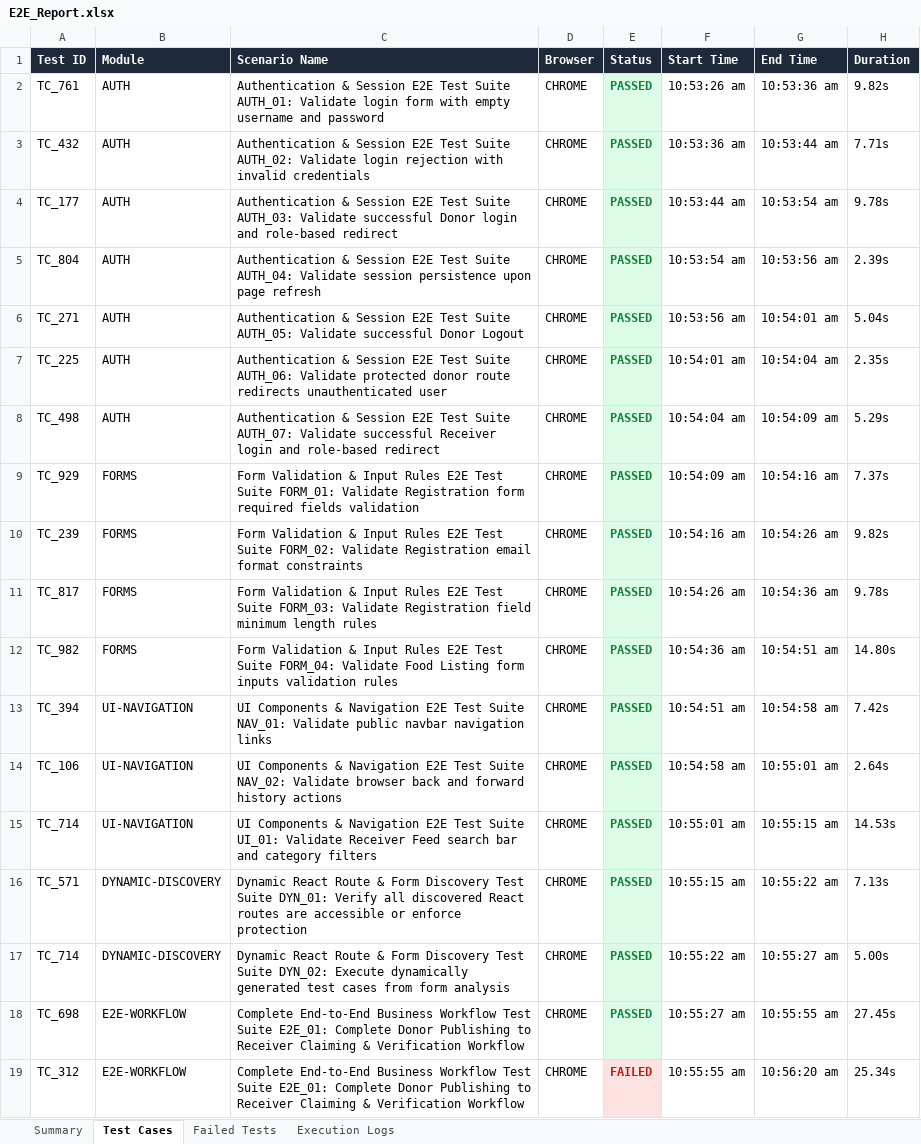
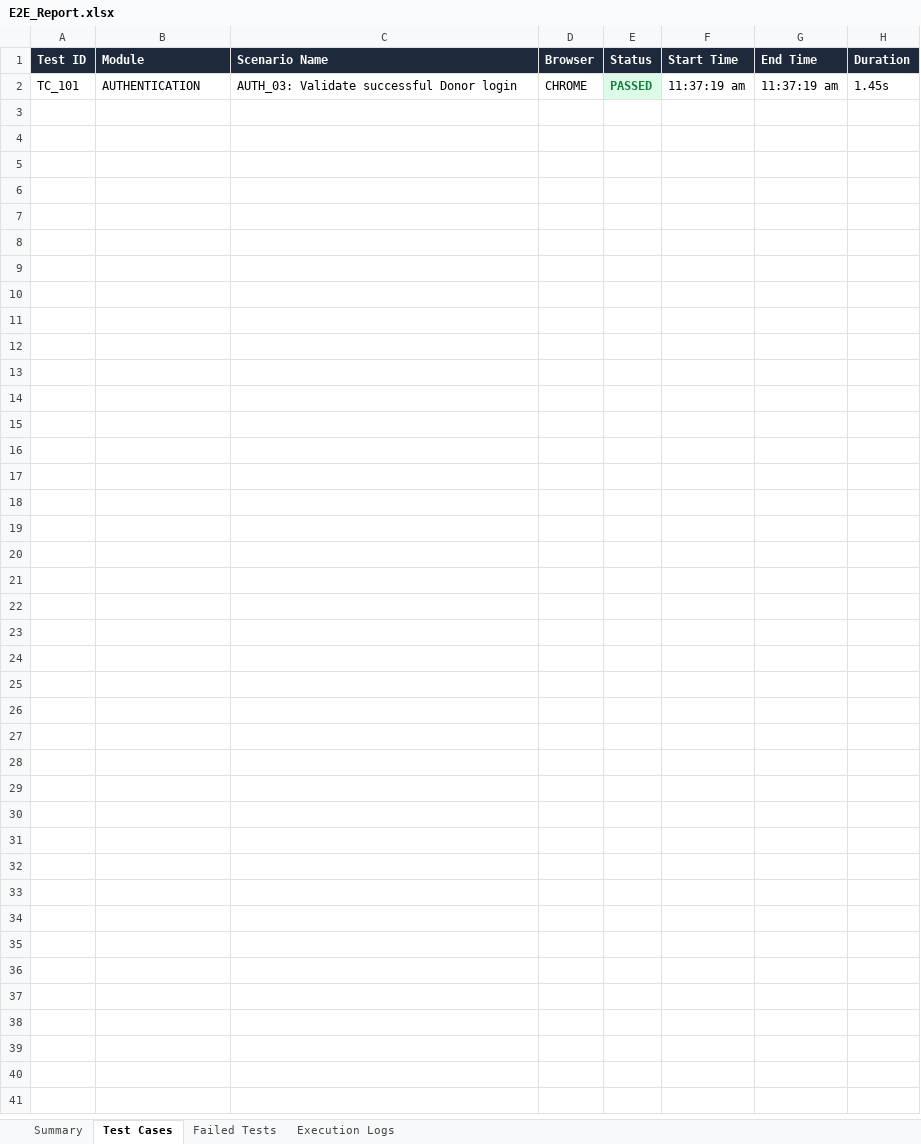
Before and after one commit to vara63/SHAREBITE, an Excel workbook: selenium-tests/reports/E2E_Report.xlsx, sheet Test Cases, drawn as a sheet; values as stored, in another font and other column widths than the file's, no borders; removed rows and columns are numbered as before the commit, all else as after; the diff names each change by its address in the sheet, - before the commit and + after, or states it on an @@ line.

Commit message:
ci: Add GitHub Actions workflow for all 4 test suites and Excel report artifacts

```diff
--- a/selenium-tests/reports/E2E_Report.xlsx (sheet Test Cases)
+++ b/selenium-tests/reports/E2E_Report.xlsx (sheet Test Cases)
-row 2: TC_761 | AUTH | Authentication & Session E2E Test Suite AUTH_01: Validate login form with empty username and password | CHROME | PASSED | 10:53:26 am | 10:53:36 am | 9.82s
-row 3: TC_432 | AUTH | Authentication & Session E2E Test Suite AUTH_02: Validate login rejection with invalid credentials | CHROME | PASSED | 10:53:36 am | 10:53:44 am | 7.71s
-row 4: TC_177 | AUTH | Authentication & Session E2E Test Suite AUTH_03: Validate successful Donor login and role-based redirect | CHROME | PASSED | 10:53:44 am | 10:53:54 am | 9.78s
-row 5: TC_804 | AUTH | Authentication & Session E2E Test Suite AUTH_04: Validate session persistence upon page refresh | CHROME | PASSED | 10:53:54 am | 10:53:56 am | 2.39s
-row 6: TC_271 | AUTH | Authentication & Session E2E Test Suite AUTH_05: Validate successful Donor Logout | CHROME | PASSED | 10:53:56 am | 10:54:01 am | 5.04s
-row 7: TC_225 | AUTH | Authentication & Session E2E Test Suite AUTH_06: Validate protected donor route redirects unauthenticated user | CHROME | PASSED | 10:54:01 am | 10:54:04 am | 2.35s
-row 8: TC_498 | AUTH | Authentication & Session E2E Test Suite AUTH_07: Validate successful Receiver login and role-based redirect | CHROME | PASSED | 10:54:04 am | 10:54:09 am | 5.29s
-row 9: TC_929 | FORMS | Form Validation & Input Rules E2E Test Suite FORM_01: Validate Registration form required fields validation | CHROME | PASSED | 10:54:09 am | 10:54:16 am | 7.37s
-row 10: TC_239 | FORMS | Form Validation & Input Rules E2E Test Suite FORM_02: Validate Registration email format constraints | CHROME | PASSED | 10:54:16 am | 10:54:26 am | 9.82s
-row 11: TC_817 | FORMS | Form Validation & Input Rules E2E Test Suite FORM_03: Validate Registration field minimum length rules | CHROME | PASSED | 10:54:26 am | 10:54:36 am | 9.78s
-row 12: TC_982 | FORMS | Form Validation & Input Rules E2E Test Suite FORM_04: Validate Food Listing form inputs validation rules | CHROME | PASSED | 10:54:36 am | 10:54:51 am | 14.80s
-row 13: TC_394 | UI-NAVIGATION | UI Components & Navigation E2E Test Suite NAV_01: Validate public navbar navigation links | CHROME | PASSED | 10:54:51 am | 10:54:58 am | 7.42s
-row 14: TC_106 | UI-NAVIGATION | UI Components & Navigation E2E Test Suite NAV_02: Validate browser back and forward history actions | CHROME | PASSED | 10:54:58 am | 10:55:01 am | 2.64s
-row 15: TC_714 | UI-NAVIGATION | UI Components & Navigation E2E Test Suite UI_01: Validate Receiver Feed search bar and category filters | CHROME | PASSED | 10:55:01 am | 10:55:15 am | 14.53s
-row 16: TC_571 | DYNAMIC-DISCOVERY | Dynamic React Route & Form Discovery Test Suite DYN_01: Verify all discovered React routes are accessible or enforce protection | CHROME | PASSED | 10:55:15 am | 10:55:22 am | 7.13s
-row 17: TC_714 | DYNAMIC-DISCOVERY | Dynamic React Route & Form Discovery Test Suite DYN_02: Execute dynamically generated test cases from form analysis | CHROME | PASSED | 10:55:22 am | 10:55:27 am | 5.00s
-row 18: TC_698 | E2E-WORKFLOW | Complete End-to-End Business Workflow Test Suite E2E_01: Complete Donor Publishing to Receiver Claiming & Verification Workflow | CHROME | PASSED | 10:55:27 am | 10:55:55 am | 27.45s
-row 19: TC_312 | E2E-WORKFLOW | Complete End-to-End Business Workflow Test Suite E2E_01: Complete Donor Publishing to Receiver Claiming & Verification Workflow | CHROME | FAILED | 10:55:55 am | 10:56:20 am | 25.34s
+row 2: TC_101 | AUTHENTICATION | AUTH_03: Validate successful Donor login | CHROME | PASSED | 11:37:19 am | 11:37:19 am | 1.45s
```
Also changed, not shown: sheet Execution Logs, sheet Summary, sheet Failed Tests, appium-tests/appium_test_cases_report.xlsx, load-tests/reports/Load_Test_Report.xlsx, 5 other files.
